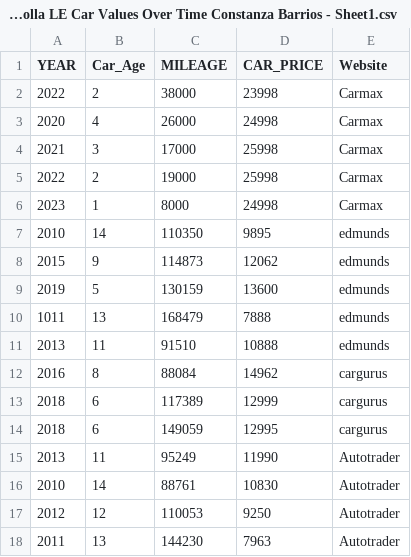
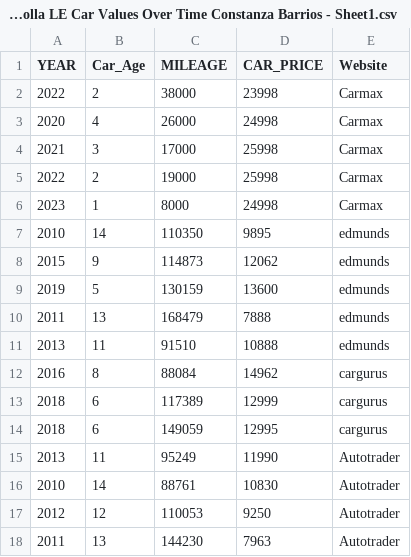
Before and after one commit to ConstanzaBarrios1/new, a CSV file: Toyota Corolla LE Car Values Over Time Constanza Barrios - Sheet1.csv, drawn as a sheet.

Commit message:
Update Toyota Corolla LE Car Values Over Time Constanza Barrios - Sheet1.csv

```diff
--- a/Toyota Corolla LE Car Values Over Time Constanza Barrios - Sheet1.csv
+++ b/Toyota Corolla LE Car Values Over Time Constanza Barrios - Sheet1.csv
@@ -9,3 +9,3 @@ YEAR,Car_Age,MILEAGE,CAR_PRICE,Website
 2019,5,130159,13600,edmunds
-1011,13,168479,7888,edmunds
+2011,13,168479,7888,edmunds
 2013,11,91510,10888,edmunds
```
